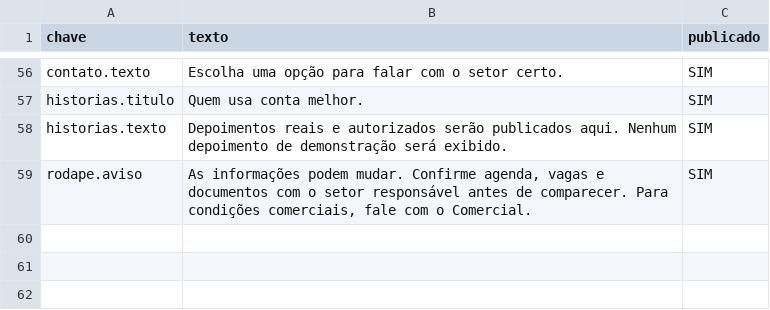
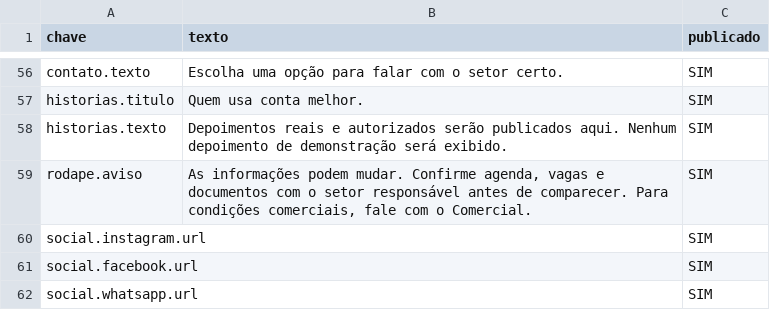
Before and after one commit to citrino701/aapvr-tem-mais-aqui, a CSV file: cms/TEXTOS.csv, drawn as a sheet; only a part is shown, gaps mark what is left out.

Commit message:
feat: refine AAPVR homepage and social links

```diff
--- a/cms/TEXTOS.csv
+++ b/cms/TEXTOS.csv
@@ -59 +59,4 @@ historias.texto,Depoimentos reais e autorizados serão publicados aqui. Nenhum d
 rodape.aviso,"As informações podem mudar. Confirme agenda, vagas e documentos com o setor responsável antes de comparecer. Para condições comerciais, fale com o Comercial.",SIM
+social.instagram.url,,SIM
+social.facebook.url,,SIM
+social.whatsapp.url,,SIM
```
